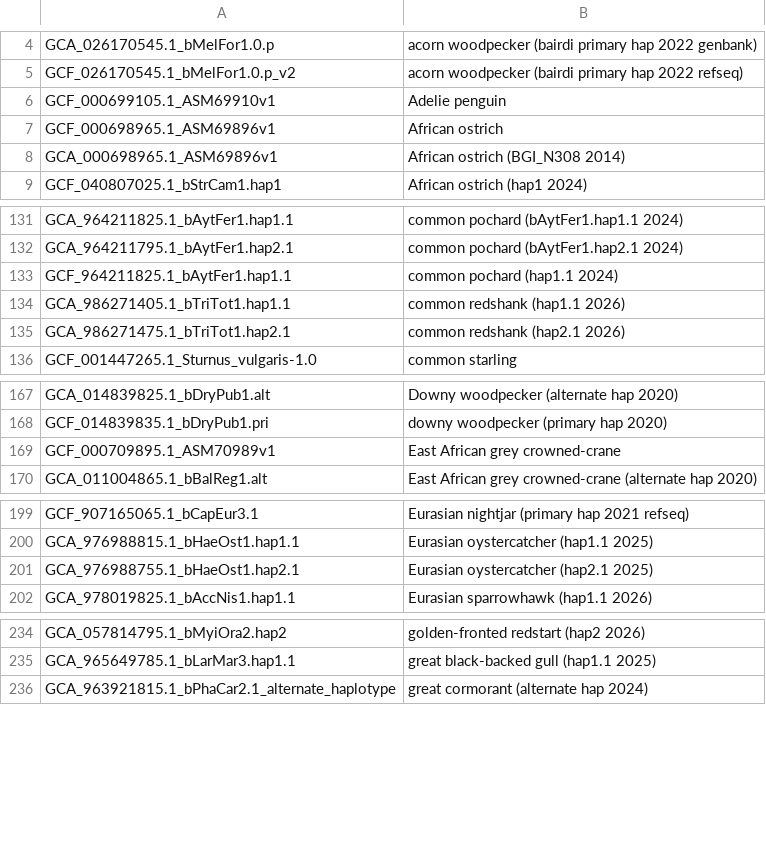
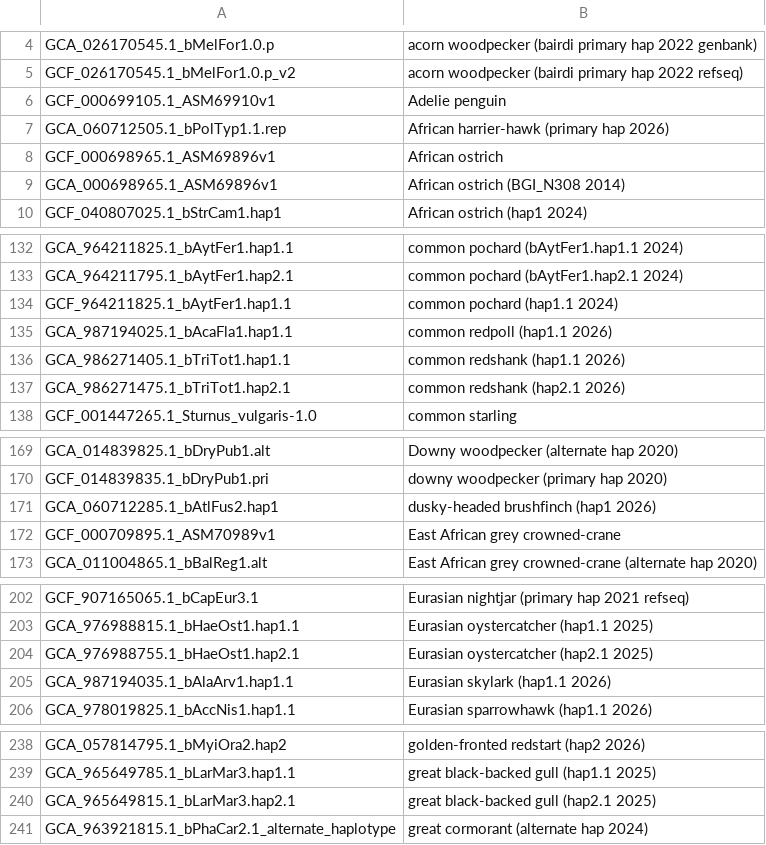
Before and after one commit to ucscGenomeBrowser/kent, a TSV file: src/hg/makeDb/doc/birdsAsmHub/birds.orderList.tsv, drawn as a sheet; only a part is shown, gaps mark what is left out; the diff covers the shown part only; the diff names each change by its address in the sheet, - before the commit and + after, or states it on an @@ line.

```diff
--- a/src/hg/makeDb/doc/birdsAsmHub/birds.orderList.tsv
+++ b/src/hg/makeDb/doc/birdsAsmHub/birds.orderList.tsv
+row 7: GCA_060712505.1_bPolTyp1.1.rep | African harrier-hawk (primary hap 2026)
+row 135: GCA_987194025.1_bAcaFla1.hap1.1 | common redpoll (hap1.1 2026)
+row 171: GCA_060712285.1_bAtlFus2.hap1 | dusky-headed brushfinch (hap1 2026)
+row 205: GCA_987194035.1_bAlaArv1.hap1.1 | Eurasian skylark (hap1.1 2026)
+row 240: GCA_965649815.1_bLarMar3.hap2.1 | great black-backed gull (hap2.1 2025)
```
Also changed, not shown: 6 added rows elsewhere in this file, src/hg/makeDb/doc/fishAsmHub/fish.orderList.tsv, src/hg/makeDb/doc/mammalsAsmHub/mammals.orderList.tsv, 1 other file.
